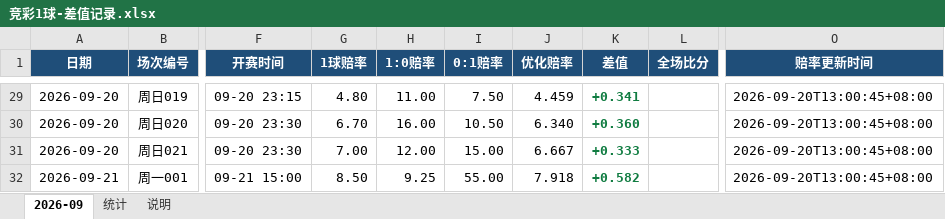
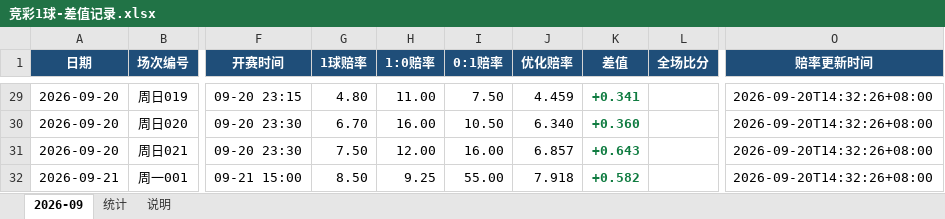
Before and after one commit to chuangyuyu/jingcai, an Excel workbook: docs/excel/竞彩1球-差值记录.xlsx, sheet 2026-09, drawn as a sheet; only a part is shown, gaps mark what is left out; values as stored, in another font and other column widths than the file's, no borders; the diff covers the shown part only; the diff names each change by its address in the sheet, - before the commit and + after, or states it on an @@ line.

```diff
--- a/docs/excel/竞彩1球-差值记录.xlsx (sheet 2026-09)
+++ b/docs/excel/竞彩1球-差值记录.xlsx (sheet 2026-09)
-O29:O32 (赔率更新时间): 2026-09-20T13:00:45+08:00
+O29:O32 (赔率更新时间): 2026-09-20T14:32:26+08:00
-G31 (1球赔率): 7.00
+G31 (1球赔率): 7.50
-I31 (0:1赔率): 15.00
+I31 (0:1赔率): 16.00
-J31 (优化赔率): 6.667
+J31 (优化赔率): 6.857
-K31 (差值): +0.333
+K31 (差值): +0.643
```
Also changed, not shown: 47 edited cells elsewhere in this sheet, sheet 统计, 4 other files.
